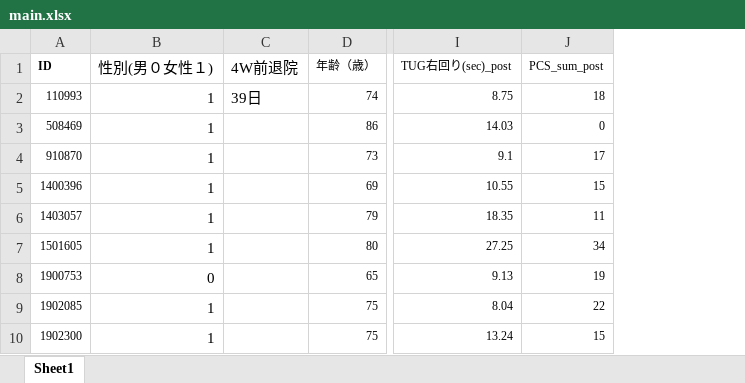
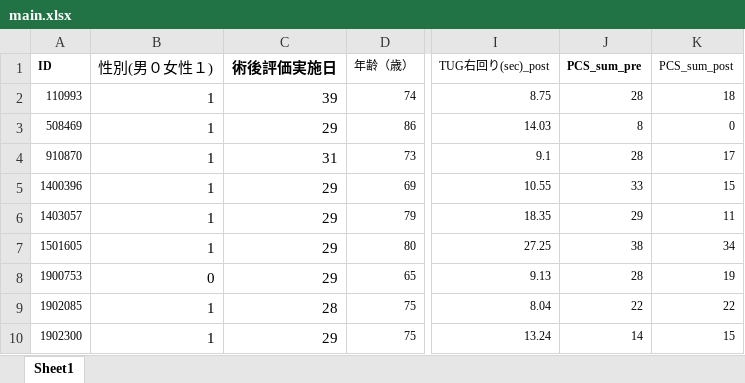
Before and after one commit to kaneko2517-wq/TKA, an Excel workbook: main.xlsx, sheet Sheet1, drawn as a sheet; only a part is shown, gaps mark what is left out; values as stored, in another font and other column widths than the file's, no borders; removed rows and columns are numbered as before the commit, all else as after; the diff names each change by its address in the sheet, - before the commit and + after, or states it on an @@ line.

```diff
--- a/main.xlsx (sheet Sheet1)
+++ b/main.xlsx (sheet Sheet1)
-column C (4W前退院), row 2: 39日
+column C (術後評価実施日), rows 2-10: 39 | 29 | 31 | 29 | 29 | 29 | 29 | 28 | 29
+column J (PCS_sum_pre), rows 2-10: 28 | 8 | 28 | 33 | 29 | 38 | 28 | 22 | 14
```
Also changed, not shown: 2 other files.
